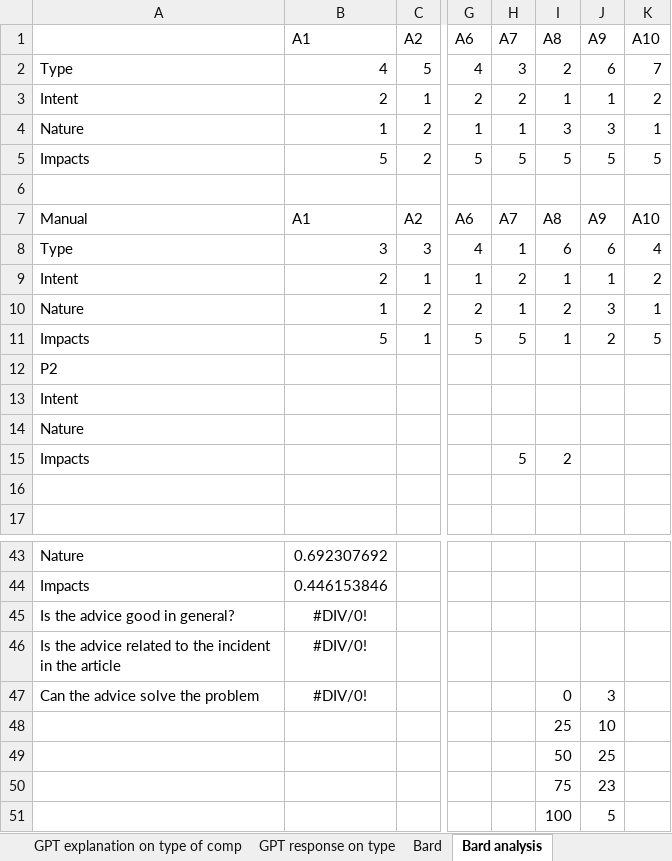
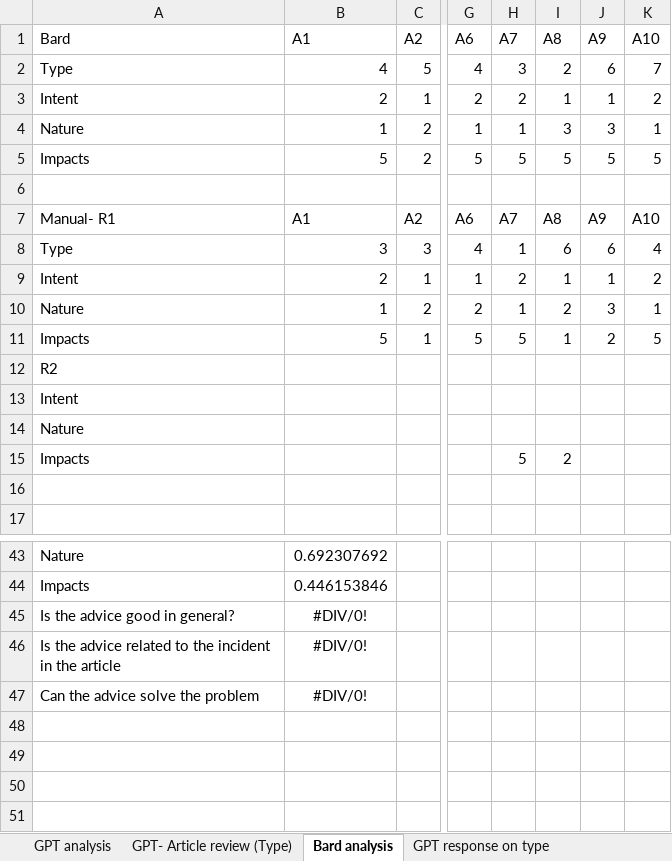
Before and after one commit to Dharun-Anand/LLM-for-SSCS, an Excel workbook: data/LLM Data.xlsx, sheet Bard analysis, drawn as a sheet; only a part is shown, gaps mark what is left out; values as stored, in another font and other column widths than the file's, no borders; charts and pictures not drawn; rows hold the shown columns only; the diff names each change by its address in the sheet, - before the commit and + after, or states it on an @@ line.

```diff
--- a/data/LLM Data.xlsx (sheet Bard analysis)
+++ b/data/LLM Data.xlsx (sheet Bard analysis)
-sheet tab: GPT explanation on type of comp
-sheet tab: Bard
@@ sheet tab order changed: GPT analysis | GPT- Article review (Type) | Bard analysis | GPT response on type @@
-A1: (empty)
+A1: Bard
-A7 (Bard): Manual
+A7 (Bard): Manual- R1
-A12 (Bard): P2
+A12 (Bard): R2
-I47 (A8): 0
+I47 (A8): (empty)
-J47 (A9): 3
+J47 (A9): (empty)
-row 48:  |  |  |  |  | 25 | 10
-row 49:  |  |  |  |  | 50 | 25
-row 50:  |  |  |  |  | 75 | 23
-row 51:  |  |  |  |  | 100 | 5
```
Also changed, not shown: sheet GPT analysis, sheet GPT- Article review (Type), sheet GPT response on type, other sheet tabs, charts or pictures.
